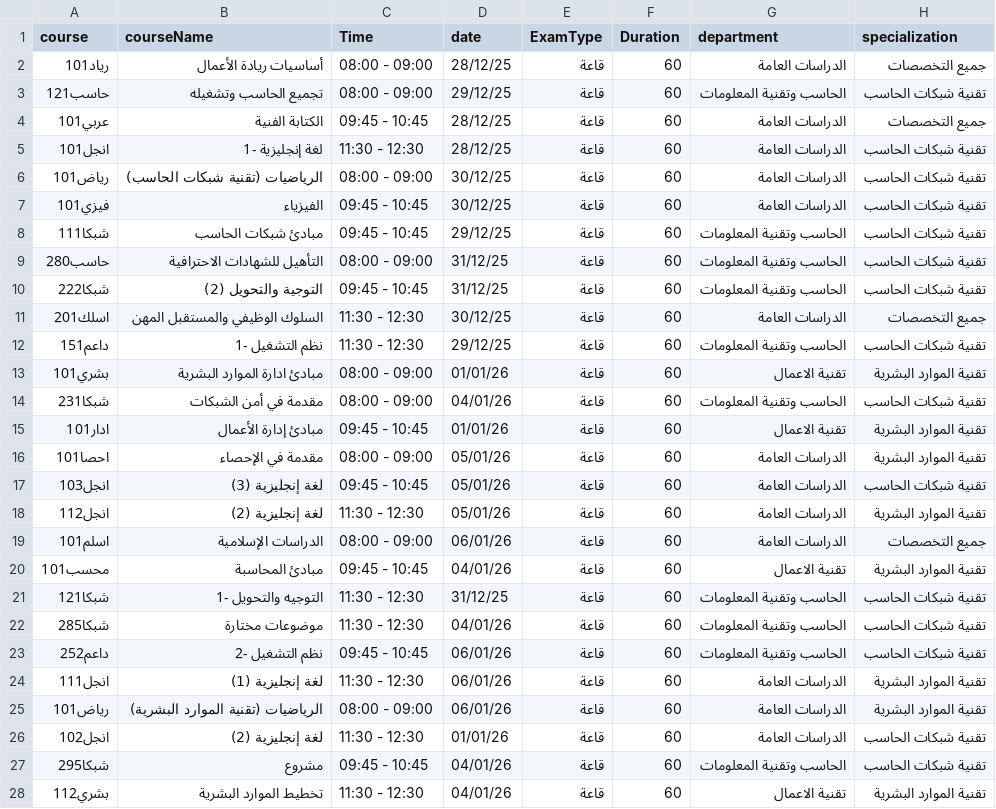
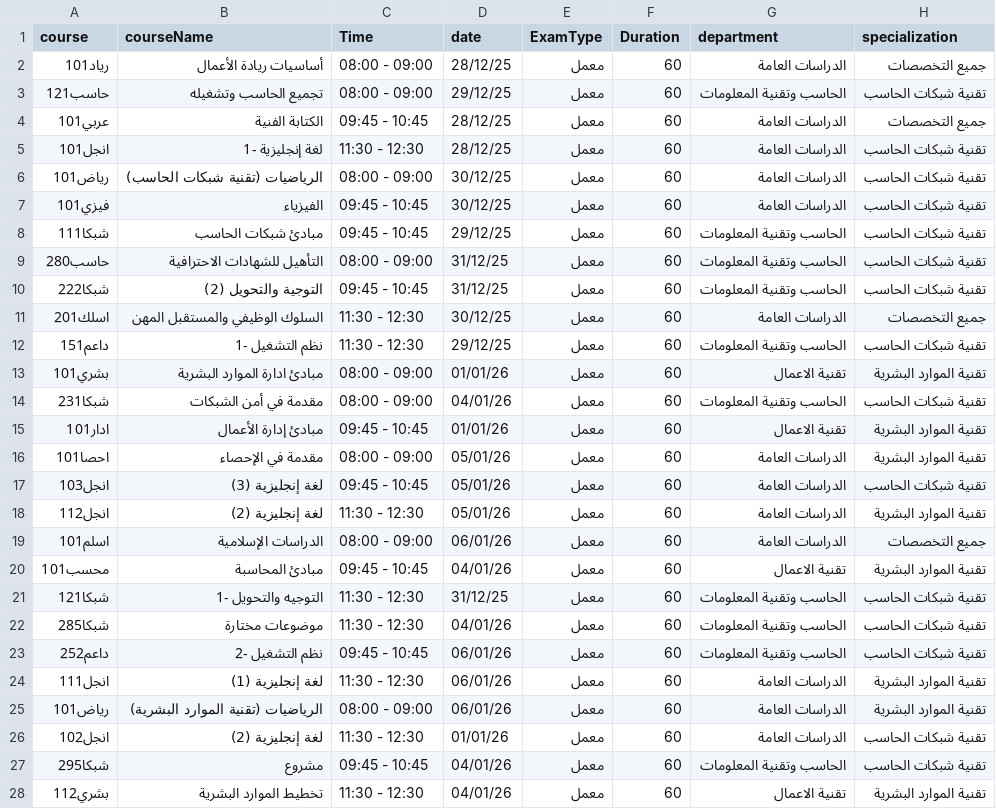
Before and after one commit to y8a8sh-netizen/ahct, a CSV file: examapp/الجدول_الذكي_المثالي.csv, drawn as a sheet; only a part is shown; the diff covers the shown part only.

```diff
--- a/examapp/الجدول_الذكي_المثالي.csv
+++ b/examapp/الجدول_الذكي_المثالي.csv
@@ -1,28 +1,28 @@
 course;courseName;Time;date;ExamType;Duration;department;specialization
-رياد101;أساسيات ريادة الأعمال;08:00 - 09:00;28/12/25;قاعة;60;الدراسات العامة;جميع التخصصات
-حاسب121;تجميع الحاسب وتشغيله;08:00 - 09:00;29/12/25;قاعة;60;الحاسب وتقنية المعلومات;تقنية شبكات الحاسب
-عربي101;الكتابة الفنية;09:45 - 10:45;28/12/25;قاعة;60;الدراسات العامة;جميع التخصصات
-انجل101;لغة إنجليزية -1;11:30 - 12:30;28/12/25;قاعة;60;الدراسات العامة;تقنية شبكات الحاسب
-رياض101;الرياضيات (تقنية شبكات الحاسب);08:00 - 09:00;30/12/25;قاعة;60;الدراسات العامة;تقنية شبكات الحاسب
-فيزي101;الفيزياء;09:45 - 10:45;30/12/25;قاعة;60;الدراسات العامة;تقنية شبكات الحاسب
-شبكا111;مبادئ شبكات الحاسب;09:45 - 10:45;29/12/25;قاعة;60;الحاسب وتقنية المعلومات;تقنية شبكات الحاسب
-حاسب280;التأهيل للشهادات الاحترافية;08:00 - 09:00;31/12/25;قاعة;60;الحاسب وتقنية المعلومات;تقنية شبكات الحاسب
-شبكا222;التوجية والتحويل (2);09:45 - 10:45;31/12/25;قاعة;60;الحاسب وتقنية المعلومات;تقنية شبكات الحاسب
-اسلك201;السلوك الوظيفي والمستقبل المهن;11:30 - 12:30;30/12/25;قاعة;60;الدراسات العامة;جميع التخصصات
-داعم151;نظم التشغيل -1;11:30 - 12:30;29/12/25;قاعة;60;الحاسب وتقنية المعلومات;تقنية شبكات الحاسب
-بشري101;مبادئ ادارة الموارد البشرية;08:00 - 09:00;01/01/26;قاعة;60;تقنية الاعمال;تقنية الموارد البشرية
-شبكا231;مقدمة في أمن الشبكات;08:00 - 09:00;04/01/26;قاعة;60;الحاسب وتقنية المعلومات;تقنية شبكات الحاسب
-ادار101;مبادئ إدارة الأعمال;09:45 - 10:45;01/01/26;قاعة;60;تقنية الاعمال;تقنية الموارد البشرية
-احصا101;مقدمة في الإحصاء;08:00 - 09:00;05/01/26;قاعة;60;الدراسات العامة;تقنية الموارد البشرية
-انجل103;لغة إنجليزية (3);09:45 - 10:45;05/01/26;قاعة;60;الدراسات العامة;تقنية شبكات الحاسب
-انجل112;لغة إنجليزية (2);11:30 - 12:30;05/01/26;قاعة;60;الدراسات العامة;تقنية الموارد البشرية
-اسلم101;الدراسات الإسلامية;08:00 - 09:00;06/01/26;قاعة;60;الدراسات العامة;جميع التخصصات
-محسب101;مبادئ المحاسبة;09:45 - 10:45;04/01/26;قاعة;60;تقنية الاعمال;تقنية الموارد البشرية
-شبكا121;التوجيه والتحويل -1;11:30 - 12:30;31/12/25;قاعة;60;الحاسب وتقنية المعلومات;تقنية شبكات الحاسب
-شبكا285;موضوعات مختارة;11:30 - 12:30;04/01/26;قاعة;60;الحاسب وتقنية المعلومات;تقنية شبكات الحاسب
-داعم252;نظم التشغيل -2;09:45 - 10:45;06/01/26;قاعة;60;الحاسب وتقنية المعلومات;تقنية شبكات الحاسب
-انجل111;لغة إنجليزية (1);11:30 - 12:30;06/01/26;قاعة;60;الدراسات العامة;تقنية الموارد البشرية
-رياض101;الرياضيات (تقنية الموارد البشرية);08:00 - 09:00;06/01/26;قاعة;60;الدراسات العامة;تقنية الموارد البشرية
-انجل102;لغة إنجليزية (2);11:30 - 12:30;01/01/26;قاعة;60;الدراسات العامة;تقنية شبكات الحاسب
-شبكا295;مشروع;09:45 - 10:45;04/01/26;قاعة;60;الحاسب وتقنية المعلومات;تقنية شبكات الحاسب
-بشري112;تخطيط الموارد البشرية;11:30 - 12:30;04/01/26;قاعة;60;تقنية الاعمال;تقنية الموارد البشرية
+رياد101;أساسيات ريادة الأعمال;08:00 - 09:00;28/12/25;معمل;60;الدراسات العامة;جميع التخصصات
+حاسب121;تجميع الحاسب وتشغيله;08:00 - 09:00;29/12/25;معمل;60;الحاسب وتقنية المعلومات;تقنية شبكات الحاسب
+عربي101;الكتابة الفنية;09:45 - 10:45;28/12/25;معمل;60;الدراسات العامة;جميع التخصصات
+انجل101;لغة إنجليزية -1;11:30 - 12:30;28/12/25;معمل;60;الدراسات العامة;تقنية شبكات الحاسب
+رياض101;الرياضيات (تقنية شبكات الحاسب);08:00 - 09:00;30/12/25;معمل;60;الدراسات العامة;تقنية شبكات الحاسب
+فيزي101;الفيزياء;09:45 - 10:45;30/12/25;معمل;60;الدراسات العامة;تقنية شبكات الحاسب
+شبكا111;مبادئ شبكات الحاسب;09:45 - 10:45;29/12/25;معمل;60;الحاسب وتقنية المعلومات;تقنية شبكات الحاسب
+حاسب280;التأهيل للشهادات الاحترافية;08:00 - 09:00;31/12/25;معمل;60;الحاسب وتقنية المعلومات;تقنية شبكات الحاسب
+شبكا222;التوجية والتحويل (2);09:45 - 10:45;31/12/25;معمل;60;الحاسب وتقنية المعلومات;تقنية شبكات الحاسب
+اسلك201;السلوك الوظيفي والمستقبل المهن;11:30 - 12:30;30/12/25;معمل;60;الدراسات العامة;جميع التخصصات
+داعم151;نظم التشغيل -1;11:30 - 12:30;29/12/25;معمل;60;الحاسب وتقنية المعلومات;تقنية شبكات الحاسب
+بشري101;مبادئ ادارة الموارد البشرية;08:00 - 09:00;01/01/26;معمل;60;تقنية الاعمال;تقنية الموارد البشرية
+شبكا231;مقدمة في أمن الشبكات;08:00 - 09:00;04/01/26;معمل;60;الحاسب وتقنية المعلومات;تقنية شبكات الحاسب
+ادار101;مبادئ إدارة الأعمال;09:45 - 10:45;01/01/26;معمل;60;تقنية الاعمال;تقنية الموارد البشرية
+احصا101;مقدمة في الإحصاء;08:00 - 09:00;05/01/26;معمل;60;الدراسات العامة;تقنية الموارد البشرية
+انجل103;لغة إنجليزية (3);09:45 - 10:45;05/01/26;معمل;60;الدراسات العامة;تقنية شبكات الحاسب
+انجل112;لغة إنجليزية (2);11:30 - 12:30;05/01/26;معمل;60;الدراسات العامة;تقنية الموارد البشرية
+اسلم101;الدراسات الإسلامية;08:00 - 09:00;06/01/26;معمل;60;الدراسات العامة;جميع التخصصات
+محسب101;مبادئ المحاسبة;09:45 - 10:45;04/01/26;معمل;60;تقنية الاعمال;تقنية الموارد البشرية
+شبكا121;التوجيه والتحويل -1;11:30 - 12:30;31/12/25;معمل;60;الحاسب وتقنية المعلومات;تقنية شبكات الحاسب
+شبكا285;موضوعات مختارة;11:30 - 12:30;04/01/26;معمل;60;الحاسب وتقنية المعلومات;تقنية شبكات الحاسب
+داعم252;نظم التشغيل -2;09:45 - 10:45;06/01/26;معمل;60;الحاسب وتقنية المعلومات;تقنية شبكات الحاسب
+انجل111;لغة إنجليزية (1);11:30 - 12:30;06/01/26;معمل;60;الدراسات العامة;تقنية الموارد البشرية
+رياض101;الرياضيات (تقنية الموارد البشرية);08:00 - 09:00;06/01/26;معمل;60;الدراسات العامة;تقنية الموارد البشرية
+انجل102;لغة إنجليزية (2);11:30 - 12:30;01/01/26;معمل;60;الدراسات العامة;تقنية شبكات الحاسب
+شبكا295;مشروع;09:45 - 10:45;04/01/26;معمل;60;الحاسب وتقنية المعلومات;تقنية شبكات الحاسب
+بشري112;تخطيط الموارد البشرية;11:30 - 12:30;04/01/26;معمل;60;تقنية الاعمال;تقنية الموارد البشرية
```
Also changed, not shown: 13 edited cells elsewhere in this file, examapp/template_rooms.csv, 3 other files.
